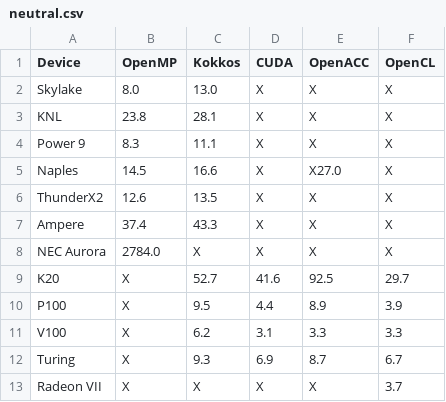
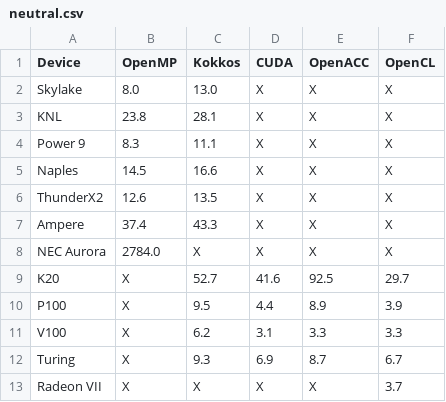
Before and after one commit to UoB-HPC/performance-portability, a CSV file: metrics/data/neutral.csv, drawn as a sheet.

Commit message:
Fix incorrect Neutral OpenACC result

```diff
--- a/metrics/data/neutral.csv
+++ b/metrics/data/neutral.csv
@@ -4,3 +4,3 @@ KNL,          23.8,   28.1,   X,     X,       X
 Power 9,       8.3,   11.1,   X,     X,       X
-Naples,       14.5,   16.6,   X,     X27.0,    X
+Naples,       14.5,   16.6,   X,     X,       X
 ThunderX2,    12.6,   13.5,   X,     X,       X
```
